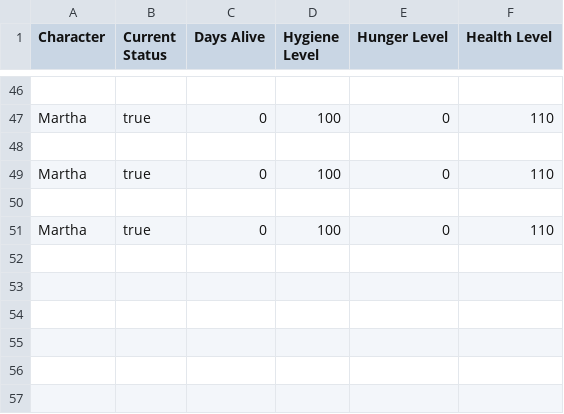
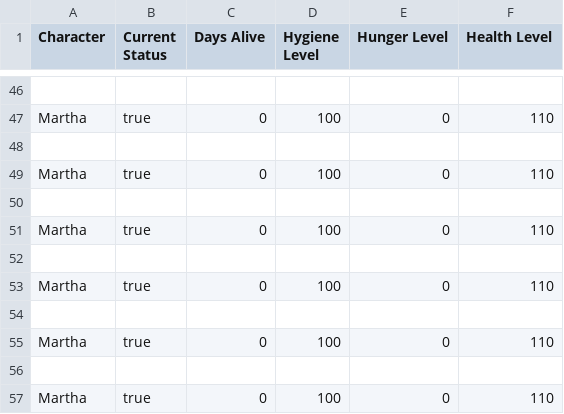
Before and after one commit to nickrago/AnimalCare, a CSV file: characters.csv, drawn as a sheet; only a part is shown, gaps mark what is left out; the diff names each change by its address in the sheet, - before the commit and + after, or states it on an @@ line.

```diff
--- a/characters.csv
+++ b/characters.csv
+row 52: (empty)
+row 53: Martha | true | 0 | 100 | 0 | 110
+row 54: (empty)
+row 55: Martha | true | 0 | 100 | 0 | 110
+row 56: (empty)
+row 57: Martha | true | 0 | 100 | 0 | 110
```
Also changed, not shown: 1 other file.
